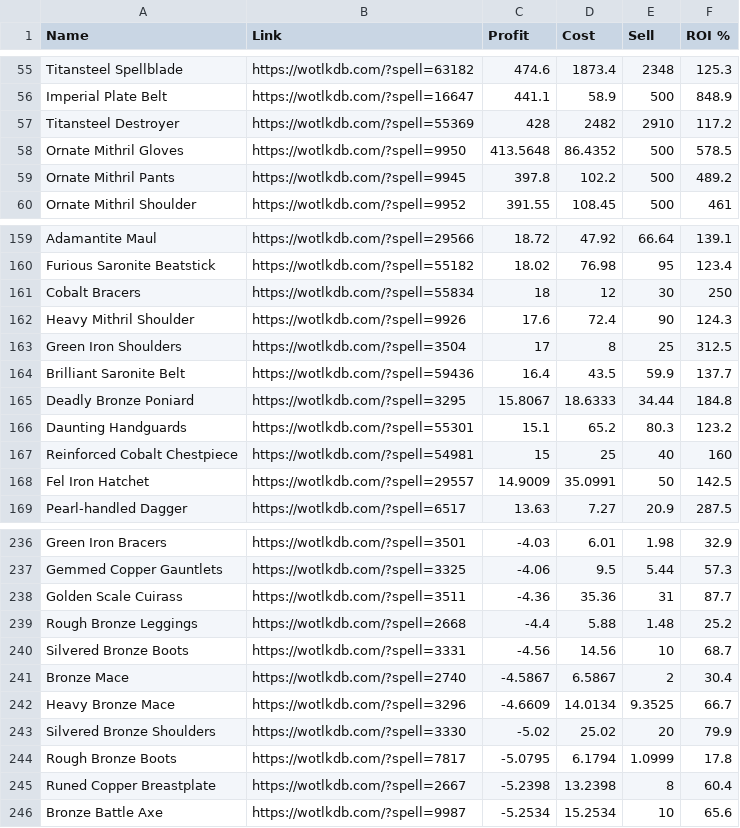
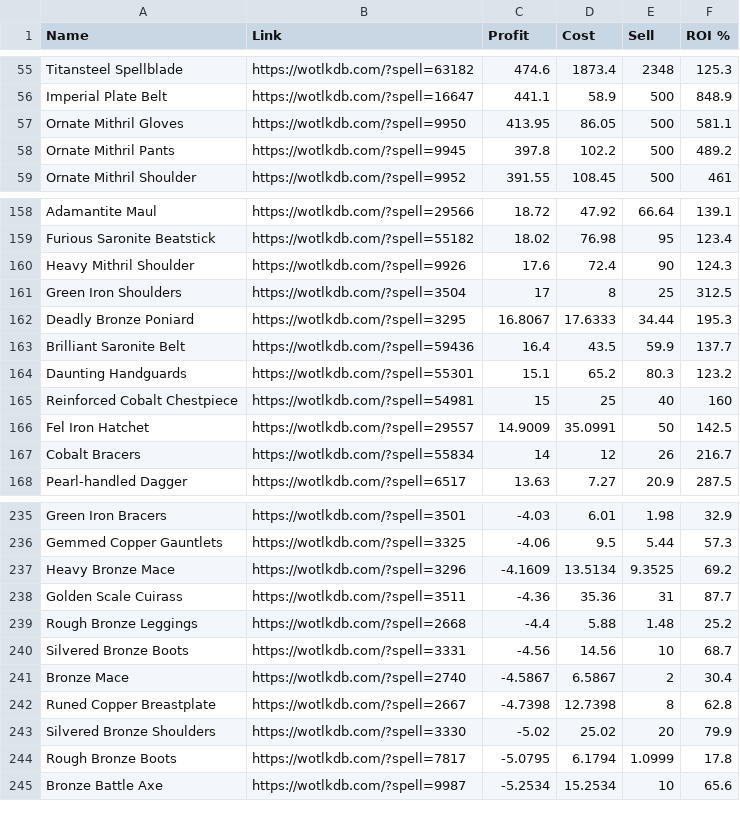
Before and after one commit to rannmann/warmane-icecrown-crafting-profitability, a CSV file: csv/Blacksmithing - Icecrown - Alliance.csv, drawn as a sheet; only a part is shown, gaps mark what is left out; the diff covers the shown part only.

```diff
--- a/csv/Blacksmithing - Icecrown - Alliance.csv
+++ b/csv/Blacksmithing - Icecrown - Alliance.csv
@@ -56,4 +56,3 @@ Titansteel Spellblade, https://wotlkdb.com/?spell=63182, 474.6, 1873.4, 2348, 12
 Imperial Plate Belt, https://wotlkdb.com/?spell=16647, 441.1, 58.9, 500, 848.9
-Titansteel Destroyer, https://wotlkdb.com/?spell=55369, 428, 2482, 2910, 117.2
-Ornate Mithril Gloves, https://wotlkdb.com/?spell=9950, 413.5648, 86.4352, 500, 578.5
+Ornate Mithril Gloves, https://wotlkdb.com/?spell=9950, 413.95, 86.05, 500, 581.1
 Ornate Mithril Pants, https://wotlkdb.com/?spell=9945, 397.8, 102.2, 500, 489.2
@@ -160,7 +159,6 @@ Adamantite Maul, https://wotlkdb.com/?spell=29566, 18.72, 47.92, 66.64, 139.1
 Furious Saronite Beatstick, https://wotlkdb.com/?spell=55182, 18.02, 76.98, 95, 123.4
-Cobalt Bracers, https://wotlkdb.com/?spell=55834, 18, 12, 30, 250
 Heavy Mithril Shoulder, https://wotlkdb.com/?spell=9926, 17.6, 72.4, 90, 124.3
 Green Iron Shoulders, https://wotlkdb.com/?spell=3504, 17, 8, 25, 312.5
+Deadly Bronze Poniard, https://wotlkdb.com/?spell=3295, 16.8067, 17.6333, 34.44, 195.3
 Brilliant Saronite Belt, https://wotlkdb.com/?spell=59436, 16.4, 43.5, 59.9, 137.7
-Deadly Bronze Poniard, https://wotlkdb.com/?spell=3295, 15.8067, 18.6333, 34.44, 184.8
 Daunting Handguards, https://wotlkdb.com/?spell=55301, 15.1, 65.2, 80.3, 123.2
@@ -168,2 +166,3 @@ Reinforced Cobalt Chestpiece, https://wotlkdb.com/?spell=54981, 15, 25, 40, 160
 Fel Iron Hatchet, https://wotlkdb.com/?spell=29557, 14.9009, 35.0991, 50, 142.5
+Cobalt Bracers, https://wotlkdb.com/?spell=55834, 14, 12, 26, 216.7
 Pearl-handled Dagger, https://wotlkdb.com/?spell=6517, 13.63, 7.27, 20.9, 287.5
@@ -237,2 +236,3 @@ Green Iron Bracers, https://wotlkdb.com/?spell=3501, -4.03, 6.01, 1.98, 32.9
 Gemmed Copper Gauntlets, https://wotlkdb.com/?spell=3325, -4.06, 9.5, 5.44, 57.3
+Heavy Bronze Mace, https://wotlkdb.com/?spell=3296, -4.1609, 13.5134, 9.3525, 69.2
 Golden Scale Cuirass, https://wotlkdb.com/?spell=3511, -4.36, 35.36, 31, 87.7
@@ -241,6 +241,5 @@ Silvered Bronze Boots, https://wotlkdb.com/?spell=3331, -4.56, 14.56, 10, 68.7
 Bronze Mace, https://wotlkdb.com/?spell=2740, -4.5867, 6.5867, 2, 30.4
-Heavy Bronze Mace, https://wotlkdb.com/?spell=3296, -4.6609, 14.0134, 9.3525, 66.7
+Runed Copper Breastplate, https://wotlkdb.com/?spell=2667, -4.7398, 12.7398, 8, 62.8
 Silvered Bronze Shoulders, https://wotlkdb.com/?spell=3330, -5.02, 25.02, 20, 79.9
 Rough Bronze Boots, https://wotlkdb.com/?spell=7817, -5.0795, 6.1794, 1.0999, 17.8
-Runed Copper Breastplate, https://wotlkdb.com/?spell=2667, -5.2398, 13.2398, 8, 60.4
 Bronze Battle Axe, https://wotlkdb.com/?spell=9987, -5.2534, 15.2534, 10, 65.6
```
Also changed, not shown: 8 added rows, 7 removed rows and 47 edited cells elsewhere in this file, csv/Alchemy - Icecrown - Horde.csv, csv/Blacksmithing - Icecrown - Horde.csv, 22 other files.
